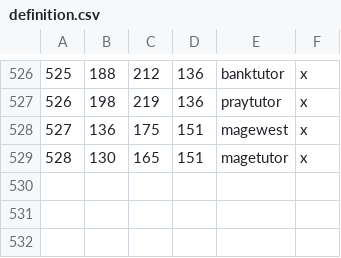
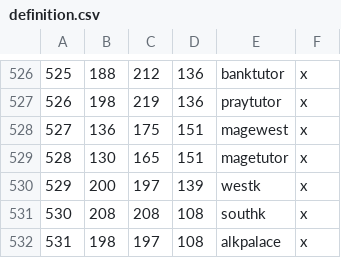
Before and after one commit to Mysticmanx20/RuneKings, a CSV file: map_data/definition.csv, drawn as a sheet; only a part is shown, gaps mark what is left out.

```diff
--- a/map_data/definition.csv
+++ b/map_data/definition.csv
@@ -529 +529,4 @@
 528;130;165;151;magetutor;x;
+529;200;197;139;westk;x;
+530;208;208;108;southk;x;
+531;198;197;108;alkpalace;x;
```
Also changed, not shown: 6 other files.
